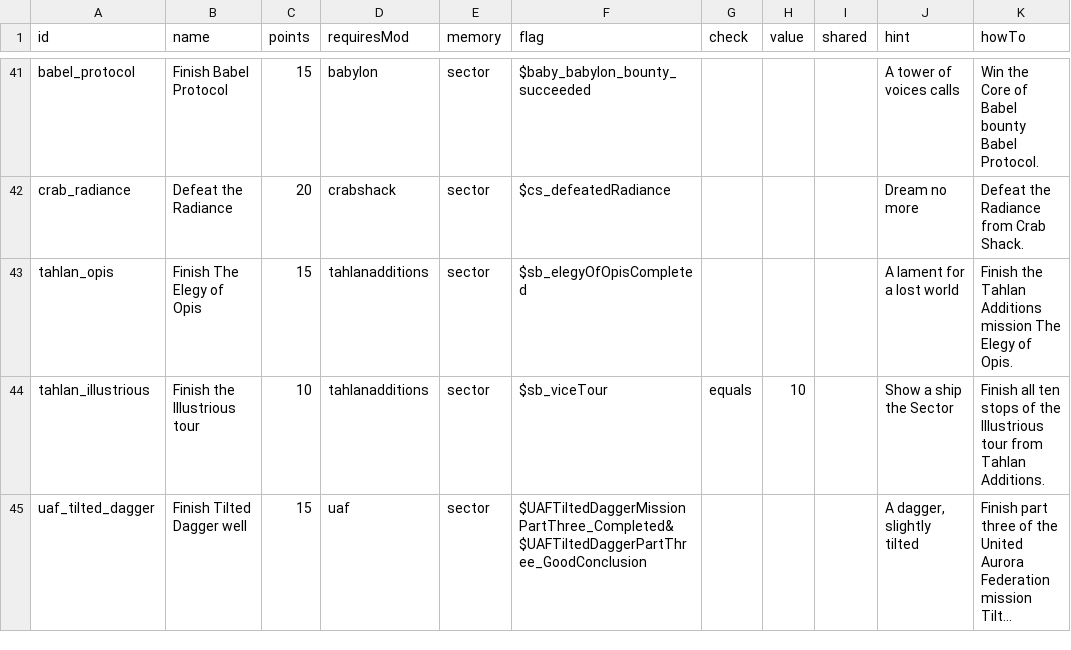
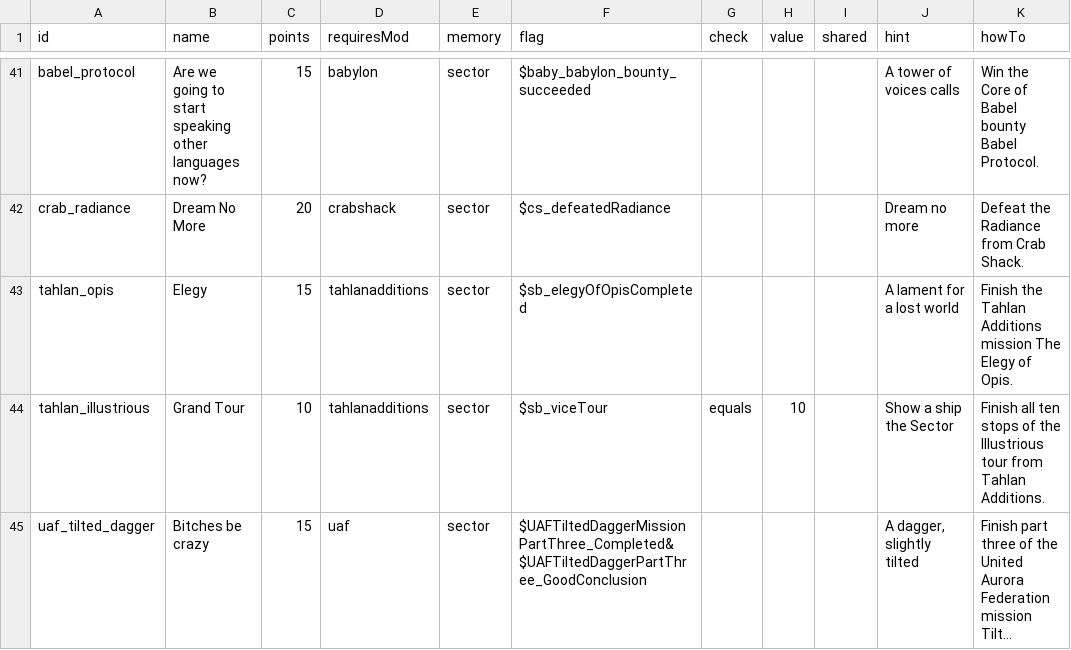
Before and after one commit to andrzejsokolowski/starsector-newgameplus-renewed, a CSV file: data/campaign/ngp_feats.csv, drawn as a sheet; only a part is shown, gaps mark what is left out; long unchanged cells end in …; the diff covers the shown part only; the diff names each change by its address in the sheet, - before the commit and + after, or states it on an @@ line.

```diff
--- a/data/campaign/ngp_feats.csv
+++ b/data/campaign/ngp_feats.csv
-B41 (name): Finish Babel Protocol
+B41 (name): Are we going to start speaking other languages now?
-B42 (name): Defeat the Radiance
+B42 (name): Dream No More
-B43 (name): Finish The Elegy of Opis
+B43 (name): Elegy
-B44 (name): Finish the Illustrious tour
+B44 (name): Grand Tour
-B45 (name): Finish Tilted Dagger well
+B45 (name): Bitches be crazy
```
Also changed, not shown: 32 edited cells elsewhere in this file, data/campaign/ngp_achievement_points.csv, 5 other files.
